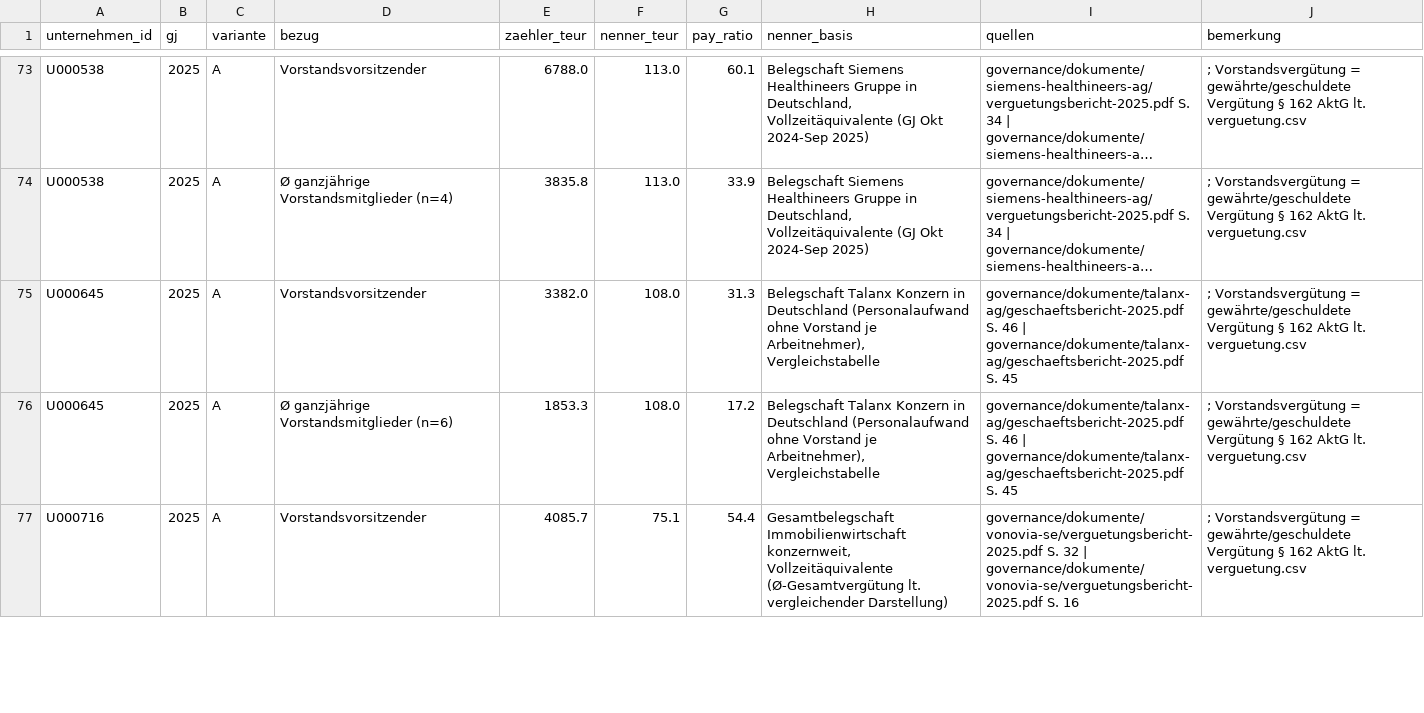
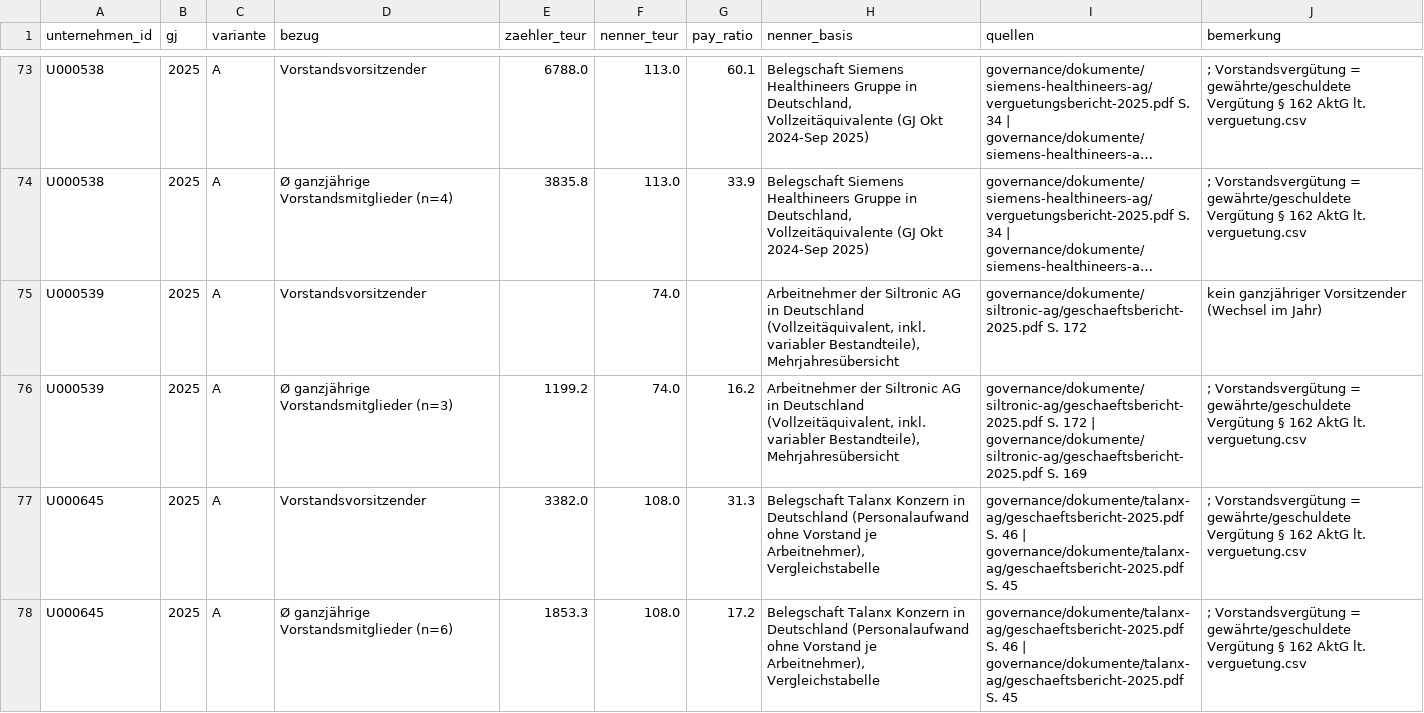
Before and after one commit to chillkrote/Unternehmenskennzahlen, a CSV file: governance/berechnungen/pay_ratio.csv, drawn as a sheet; only a part is shown, gaps mark what is left out; the shorter side is filled out with more unchanged rows; long unchanged cells end in …; the diff names each change by its address in the sheet, - before the commit and + after, or states it on an @@ line.

```diff
--- a/governance/berechnungen/pay_ratio.csv
+++ b/governance/berechnungen/pay_ratio.csv
+row 75: U000539 | 2025 | A | Vorstandsvorsitzender |  | 74.0 |  | Arbeitnehmer der Siltronic AG in Deutschland (Vollzeitäquivalent, inkl. variabler Bestandteile), Mehrjahresübersicht | governance/dokumente/siltronic-ag/geschaeftsbericht-2025.pdf S. 172 | kein ganzjähriger Vorsitzender (Wechsel im Jahr)
+row 76: U000539 | 2025 | A | Ø ganzjährige Vorstandsmitglieder (n=3) | 1199.2 | 74.0 | 16.2 | Arbeitnehmer der Siltronic AG in Deutschland (Vollzeitäquivalent, inkl. variabler Bestandteile), Mehrjahresübersicht | governance/dokumente/siltronic-ag/geschaeftsbericht-2025.pdf S. 172 | governance/dokumente/siltronic-ag/geschaeftsbericht-2025.pdf S. 169 | ; Vorstandsvergütung = gewährte/geschuldete Vergütung § 162 AktG lt. verguetung.csv
```
Also changed, not shown: governance/gremien_mitglieder.csv, governance/kennzahlen_gremien.csv, 7 other files.
